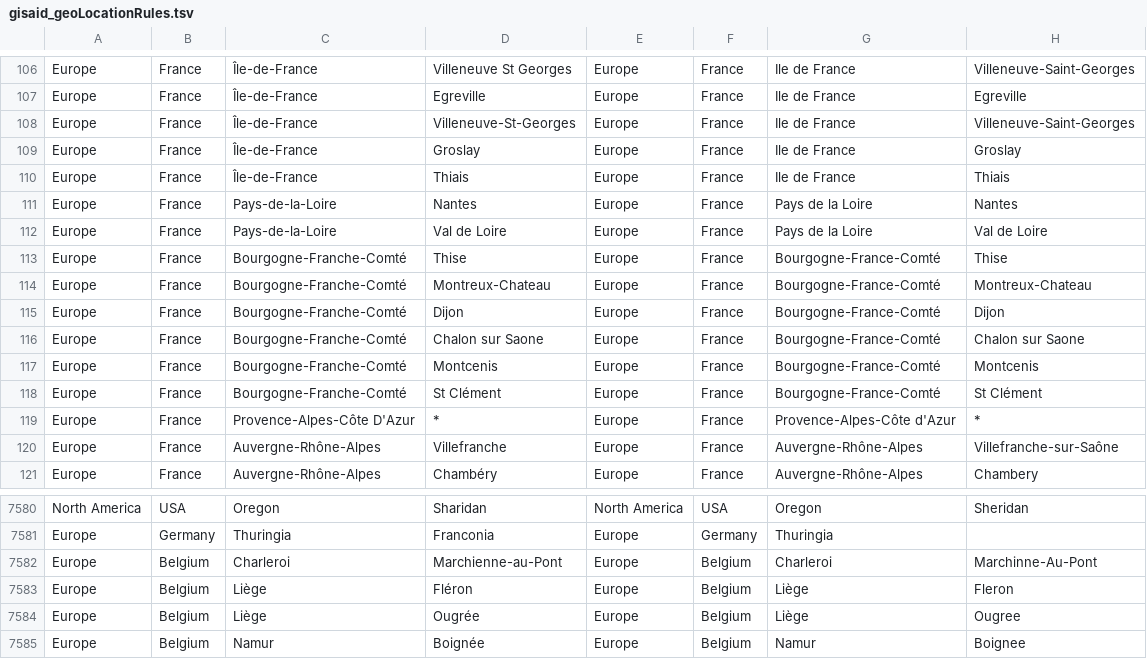
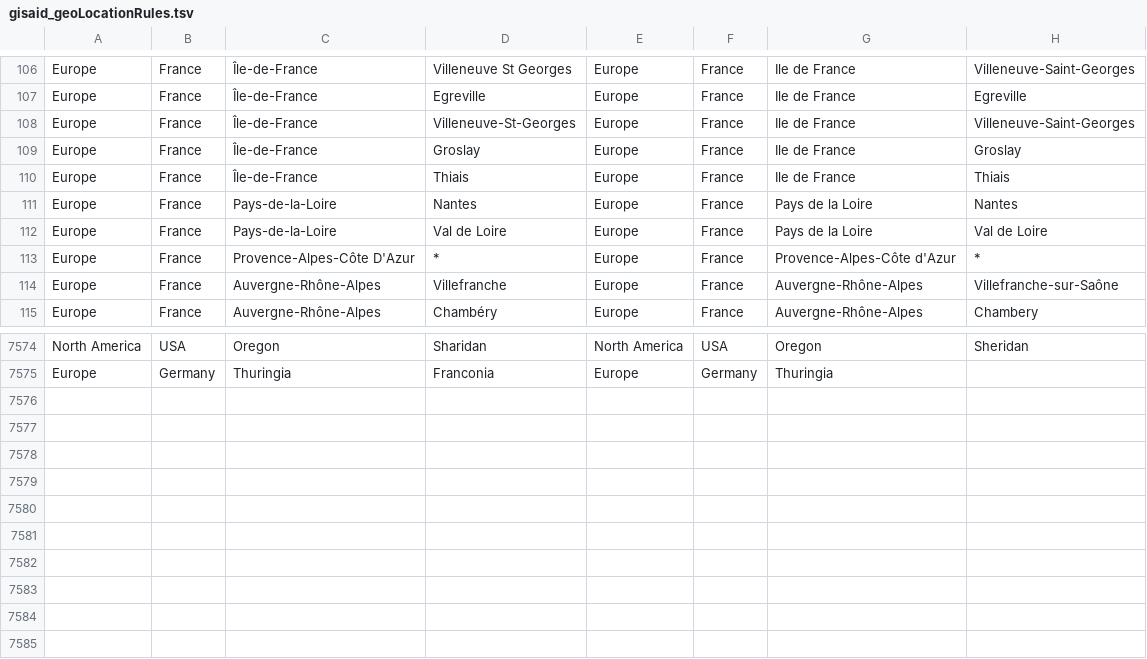
Before and after one commit to nextstrain/ncov-ingest, a TSV file: source-data/gisaid_geoLocationRules.tsv, drawn as a sheet; only a part is shown, gaps mark what is left out.

Commit message:
fix belgium rules/remove old hierarchies

```diff
--- a/source-data/gisaid_geoLocationRules.tsv
+++ b/source-data/gisaid_geoLocationRules.tsv
@@ -112,8 +112,2 @@ Europe	France	Pays-de-la-Loire	Nantes	Europe	France	Pays de la Loire	Nantes
 Europe	France	Pays-de-la-Loire	Val de Loire	Europe	France	Pays de la Loire	Val de Loire
-Europe	France	Bourgogne-Franche-Comté	Thise	Europe	France	Bourgogne-France-Comté	Thise
-Europe	France	Bourgogne-Franche-Comté	Montreux-Chateau	Europe	France	Bourgogne-France-Comté	Montreux-Chateau
-Europe	France	Bourgogne-Franche-Comté	Dijon	Europe	France	Bourgogne-France-Comté	Dijon
-Europe	France	Bourgogne-Franche-Comté	Chalon sur Saone	Europe	France	Bourgogne-France-Comté	Chalon sur Saone
-Europe	France	Bourgogne-Franche-Comté	Montcenis	Europe	France	Bourgogne-France-Comté	Montcenis
-Europe	France	Bourgogne-Franche-Comté	St Clément	Europe	France	Bourgogne-France-Comté	St Clément
 Europe	France	Provence-Alpes-Côte D'Azur	*	Europe	France	Provence-Alpes-Côte d'Azur	*
@@ -7581,5 +7575 @@ North America	USA	Oregon	Sharidan	North America	USA	Oregon	Sheridan
 Europe	Germany	Thuringia	Franconia	Europe	Germany	Thuringia	
-Europe	Belgium	Charleroi	Marchienne-au-Pont	Europe	Belgium	Charleroi	Marchinne-Au-Pont
-Europe	Belgium	Liège	Fléron	Europe	Belgium	Liège	Fleron
-Europe	Belgium	Liège	Ougrée	Europe	Belgium	Liège	Ougree
-Europe	Belgium	Namur	Boignée	Europe	Belgium	Namur	Boignee
```
Also changed, not shown: source-data/location_hierarchy.tsv.
